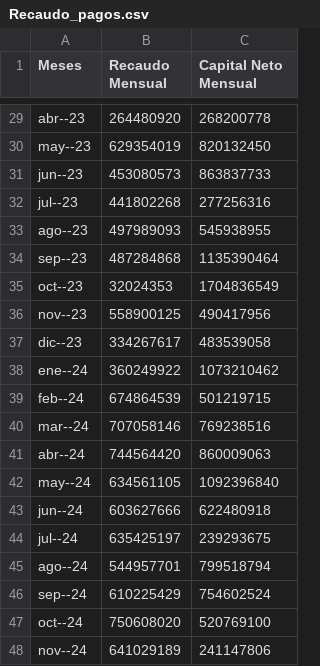
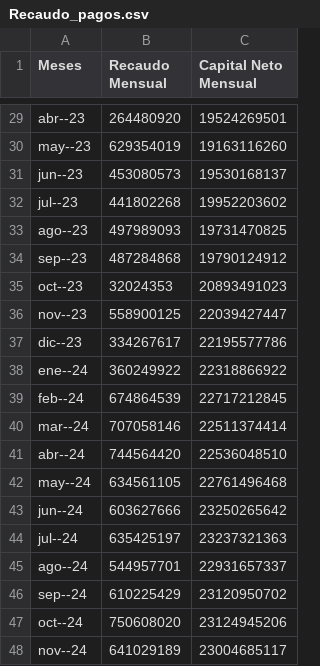
Before and after one commit to IvanAlafecha/Alafecha, a CSV file: Recaudo_pagos.csv, drawn as a sheet; only a part is shown, gaps mark what is left out; the diff covers the shown part only; the diff names each change by its address in the sheet, - before the commit and + after, or states it on an @@ line.

```diff
--- a/Recaudo_pagos.csv
+++ b/Recaudo_pagos.csv
-C29 (Capital Neto Mensual): 268200778
+C29 (Capital Neto Mensual): 19524269501
-C30 (Capital Neto Mensual): 820132450
+C30 (Capital Neto Mensual): 19163116260
-C31 (Capital Neto Mensual): 863837733
+C31 (Capital Neto Mensual): 19530168137
-C32 (Capital Neto Mensual): 277256316
+C32 (Capital Neto Mensual): 19952203602
-C33 (Capital Neto Mensual): 545938955
+C33 (Capital Neto Mensual): 19731470825
-C34 (Capital Neto Mensual): 1135390464
+C34 (Capital Neto Mensual): 19790124912
-C35 (Capital Neto Mensual): 1704836549
+C35 (Capital Neto Mensual): 20893491023
-C36 (Capital Neto Mensual): 490417956
+C36 (Capital Neto Mensual): 22039427447
-C37 (Capital Neto Mensual): 483539058
+C37 (Capital Neto Mensual): 22195577786
-C38 (Capital Neto Mensual): 1073210462
+C38 (Capital Neto Mensual): 22318866922
-C39 (Capital Neto Mensual): 501219715
+C39 (Capital Neto Mensual): 22717212845
-C40 (Capital Neto Mensual): 769238516
+C40 (Capital Neto Mensual): 22511374414
-C41 (Capital Neto Mensual): 860009063
+C41 (Capital Neto Mensual): 22536048510
-C42 (Capital Neto Mensual): 1092396840
+C42 (Capital Neto Mensual): 22761496468
-C43 (Capital Neto Mensual): 622480918
+C43 (Capital Neto Mensual): 23250265642
-C44 (Capital Neto Mensual): 239293675
+C44 (Capital Neto Mensual): 23237321363
-C45 (Capital Neto Mensual): 799518794
+C45 (Capital Neto Mensual): 22931657337
-C46 (Capital Neto Mensual): 754602524
+C46 (Capital Neto Mensual): 23120950702
-C47 (Capital Neto Mensual): 520769100
+C47 (Capital Neto Mensual): 23124945206
-C48 (Capital Neto Mensual): 241147806
+C48 (Capital Neto Mensual): 23004685117
```
Also changed, not shown: 26 edited cells elsewhere in this file.
